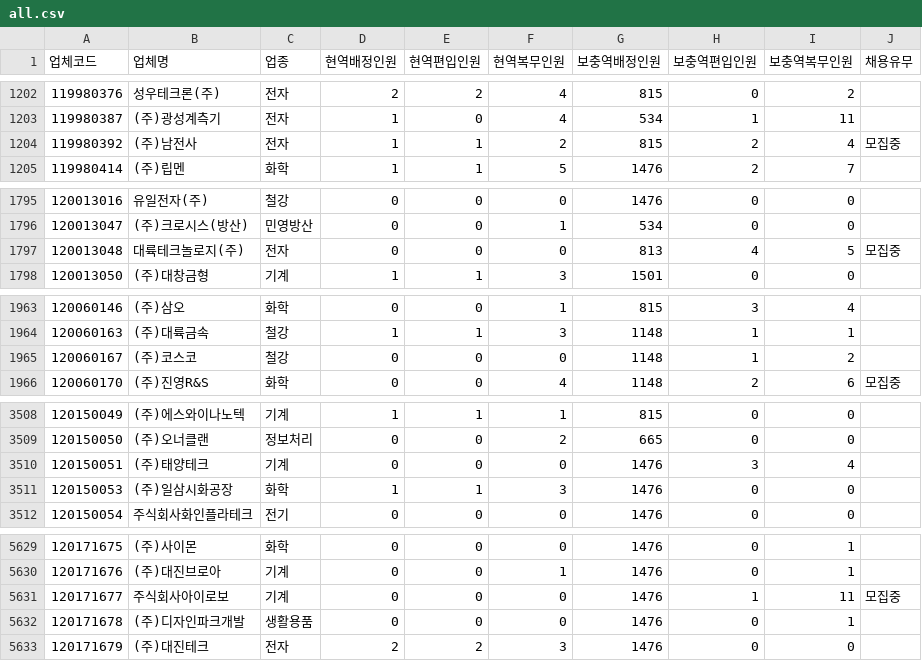
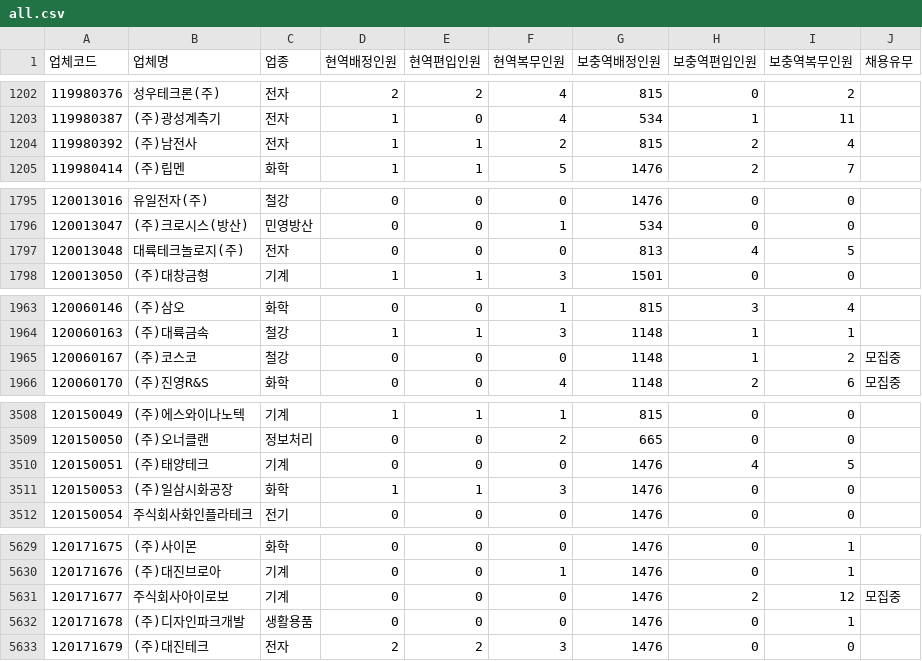
Before and after one commit to stleamist/mma-company-crawler, a CSV file: result/all.csv, drawn as a sheet; only a part is shown, gaps mark what is left out; the diff covers the shown part only.

```diff
--- a/result/all.csv
+++ b/result/all.csv
@@ -1203,3 +1203,3 @@
 119980387,(주)광성계측기,전자,1,0,4,534,1,11,
-119980392,(주)남전사,전자,1,1,2,815,2,4,모집중
+119980392,(주)남전사,전자,1,1,2,815,2,4,
 119980414,(주)립멘,화학,1,1,5,1476,2,7,
@@ -1796,3 +1796,3 @@
 120013047,(주)크로시스(방산),민영방산,0,0,1,534,0,0,
-120013048,대륙테크놀로지(주),전자,0,0,0,813,4,5,모집중
+120013048,대륙테크놀로지(주),전자,0,0,0,813,4,5,
 120013050,(주)대창금형,기계,1,1,3,1501,0,0,
@@ -1964,3 +1964,3 @@
 120060163,(주)대륙금속,철강,1,1,3,1148,1,1,
-120060167,(주)코스코,철강,0,0,0,1148,1,2,
+120060167,(주)코스코,철강,0,0,0,1148,1,2,모집중
 120060170,(주)진영R&S,화학,0,0,4,1148,2,6,모집중
@@ -3509,3 +3509,3 @@
 120150050,(주)오너클랜,정보처리,0,0,2,665,0,0,
-120150051,(주)태양테크,기계,0,0,0,1476,3,4,
+120150051,(주)태양테크,기계,0,0,0,1476,4,5,
 120150053,(주)일삼시화공장,화학,1,1,3,1476,0,0,
@@ -5630,3 +5630,3 @@
 120171676,(주)대진브로아,기계,0,0,1,1476,0,1,
-120171677,주식회사아이로보,기계,0,0,0,1476,1,11,모집중
+120171677,주식회사아이로보,기계,0,0,0,1476,2,12,모집중
 120171678,(주)디자인파크개발,생활용품,0,0,0,1476,0,1,
```
Also changed, not shown: 9 edited cells elsewhere in this file, result/it-primary.csv, result/it-secondary.csv, 2 other files.
